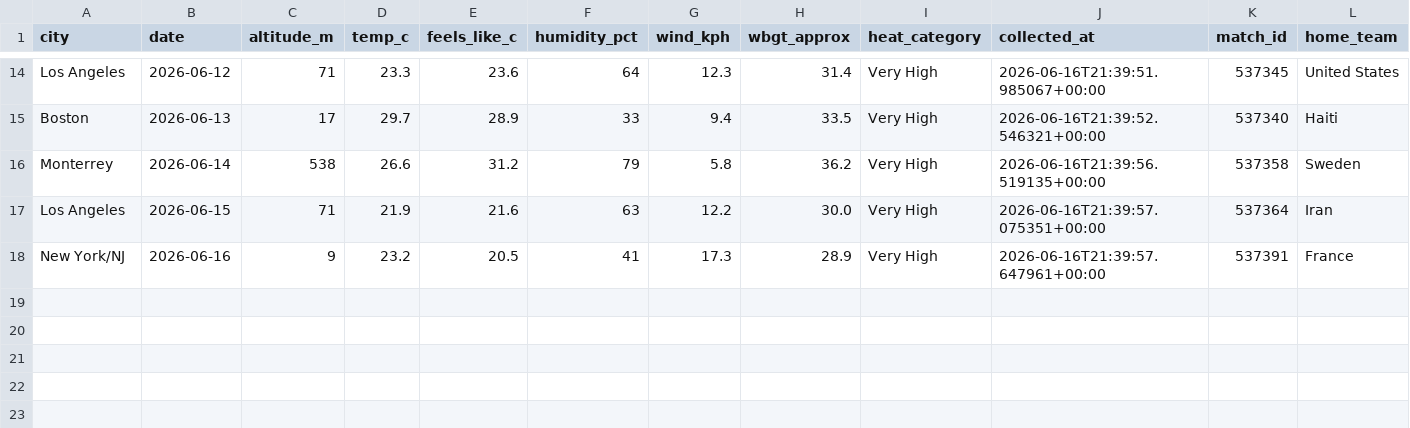
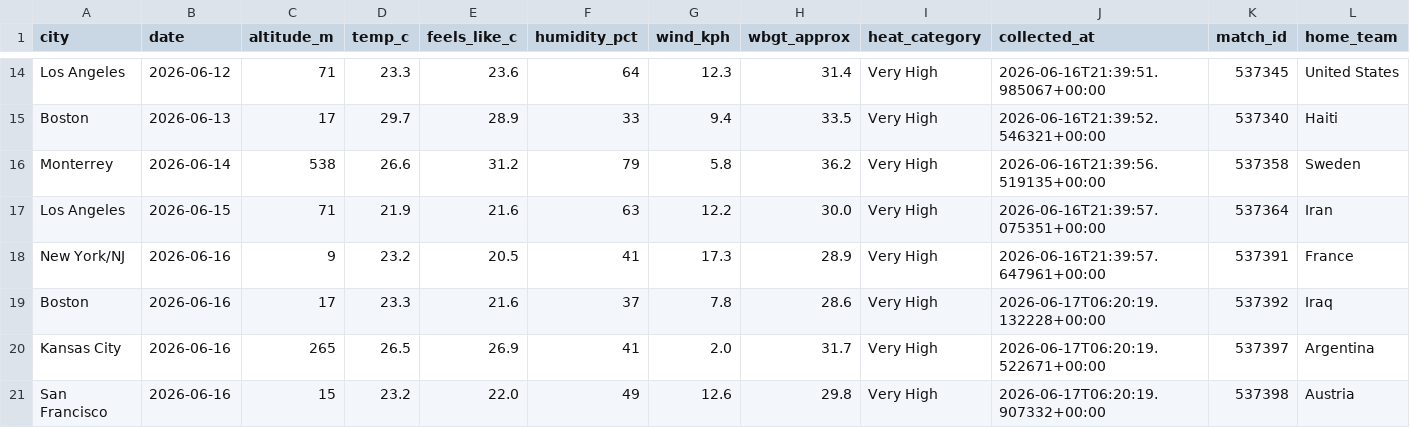
Before and after one commit to KrysD09/world-cup-2026-hub, a CSV file: data/processed/venue_weather.csv, drawn as a sheet; only a part is shown, gaps mark what is left out; rows hold the shown columns only; the diff names each change by its address in the sheet, - before the commit and + after, or states it on an @@ line.

```diff
--- a/data/processed/venue_weather.csv
+++ b/data/processed/venue_weather.csv
+row 19: Boston | 2026-06-16 | 17 | 23.3 | 21.6 | 37 | 7.8 | 28.6 | Very High | 2026-06-17T06:20:19.132228+00:00 | 537392 | Iraq
+row 20: Kansas City | 2026-06-16 | 265 | 26.5 | 26.9 | 41 | 2.0 | 31.7 | Very High | 2026-06-17T06:20:19.522671+00:00 | 537397 | Argentina
+row 21: San Francisco | 2026-06-16 | 15 | 23.2 | 22.0 | 49 | 12.6 | 29.8 | Very High | 2026-06-17T06:20:19.907332+00:00 | 537398 | Austria
```
Also changed, not shown: 4 other files.
